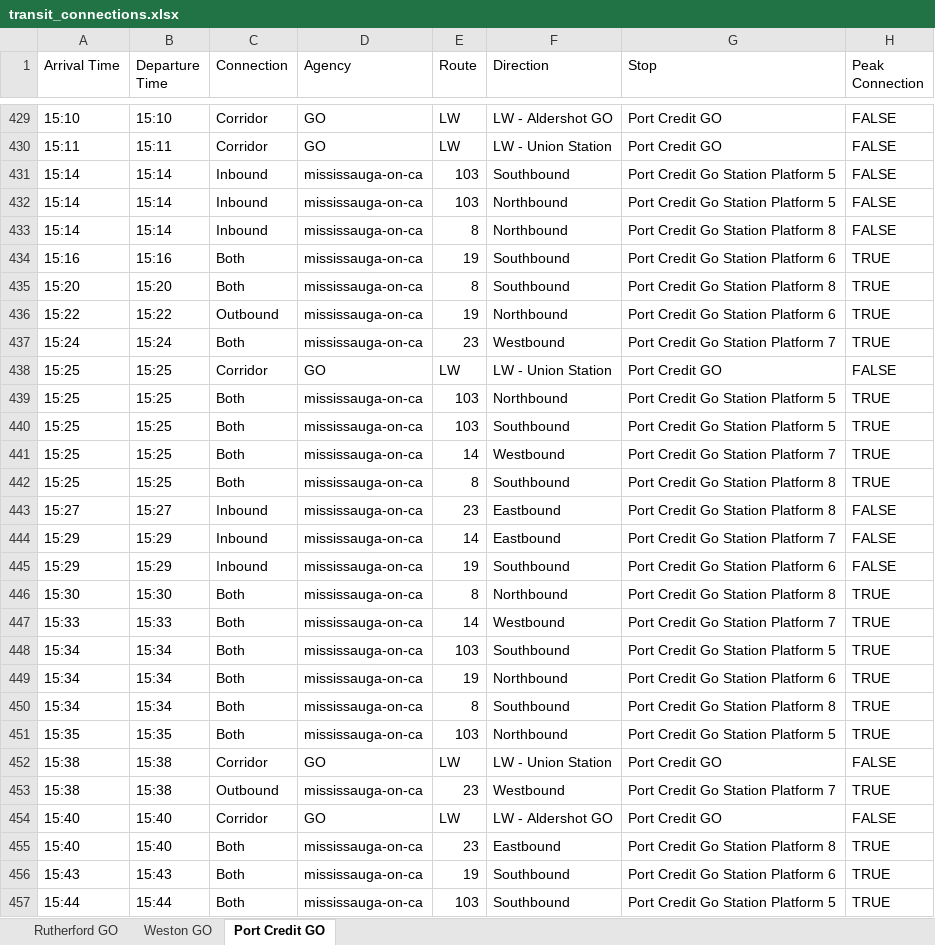
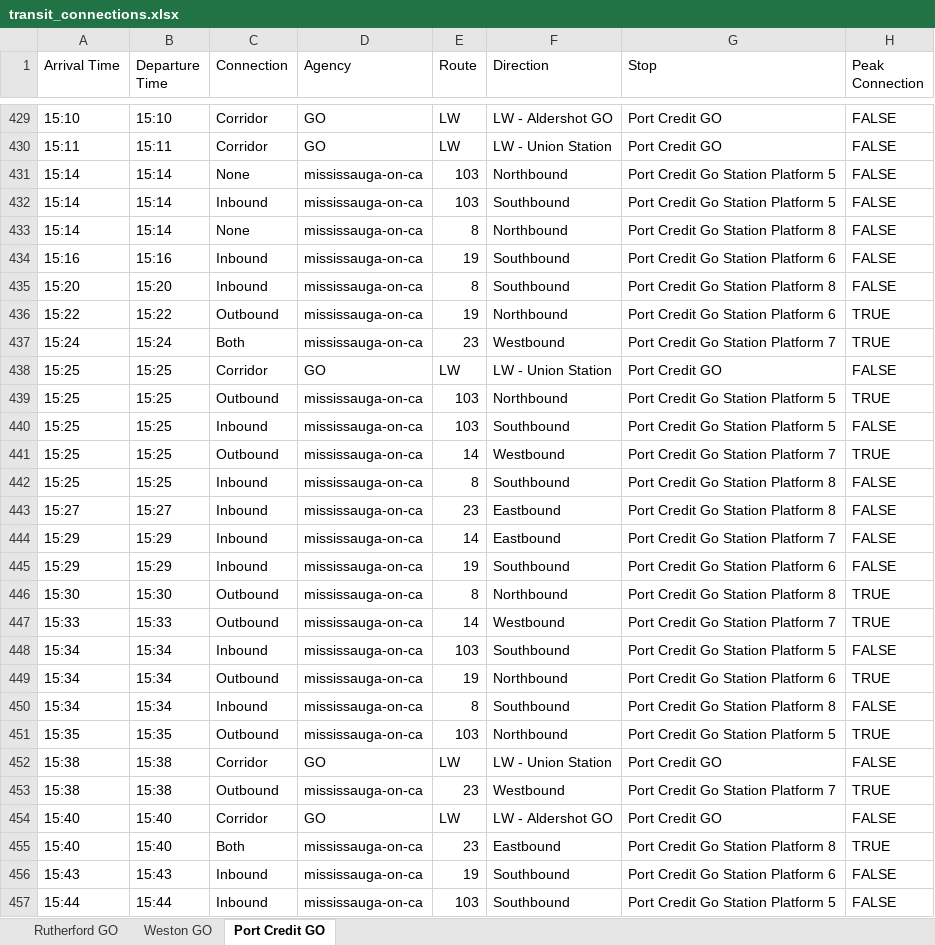
Before and after one commit to EddyIonescu/gtfs-connect, an Excel workbook: output/transit_connections.xlsx, sheet Port Credit GO, drawn as a sheet; only a part is shown, gaps mark what is left out; values as stored, in another font and other column widths than the file's, no cell formats; removed rows and columns are numbered as before the commit, all else as after; the diff covers the shown part only; the diff names each change by its address in the sheet, - before the commit and + after, or states it on an @@ line.

Commit message:
Fix #3 - use stop sequence and # of stops to skip connections in the direction of terminating trips: for example, in inbound connection for a bus departing Port Credit GO 10 minutes before the train cannot be used to connect to the train

```diff
--- a/output/transit_connections.xlsx (sheet Port Credit GO)
+++ b/output/transit_connections.xlsx (sheet Port Credit GO)
+row 431: 15:14 | 15:14 | None | mississauga-on-ca | 103 | Northbound | Port Credit Go Station Platform 5 | FALSE
-row 432: 15:14 | 15:14 | Inbound | mississauga-on-ca | 103 | Northbound | Port Credit Go Station Platform 5 | FALSE
-C433 (Connection): Inbound
+C433 (Connection): None
-C434:C435 (Connection): Both
+C434:C435 (Connection): Inbound
-H434:H435 (Peak Connection): TRUE
+H434:H435 (Peak Connection): FALSE
-C439 (Connection): Both
+C439 (Connection): Outbound
-C440 (Connection): Both
+C440 (Connection): Inbound
-H440 (Peak Connection): TRUE
+H440 (Peak Connection): FALSE
-C441 (Connection): Both
+C441 (Connection): Outbound
-C442 (Connection): Both
+C442 (Connection): Inbound
-H442 (Peak Connection): TRUE
+H442 (Peak Connection): FALSE
-C446:C447 (Connection): Both
+C446:C447 (Connection): Outbound
-C448 (Connection): Both
+C448 (Connection): Inbound
-H448 (Peak Connection): TRUE
+H448 (Peak Connection): FALSE
-C449 (Connection): Both
+C449 (Connection): Outbound
-C450 (Connection): Both
+C450 (Connection): Inbound
-H450 (Peak Connection): TRUE
+H450 (Peak Connection): FALSE
-C451 (Connection): Both
+C451 (Connection): Outbound
-C456:C457 (Connection): Both
+C456:C457 (Connection): Inbound
-H456:H457 (Peak Connection): TRUE
+H456:H457 (Peak Connection): FALSE
```
Also changed, not shown: 7 added rows, 7 removed rows, 11 moved rows and 380 edited cells elsewhere in this sheet, sheet Rutherford GO, sheet Weston GO, cell formats, 1 other file.
